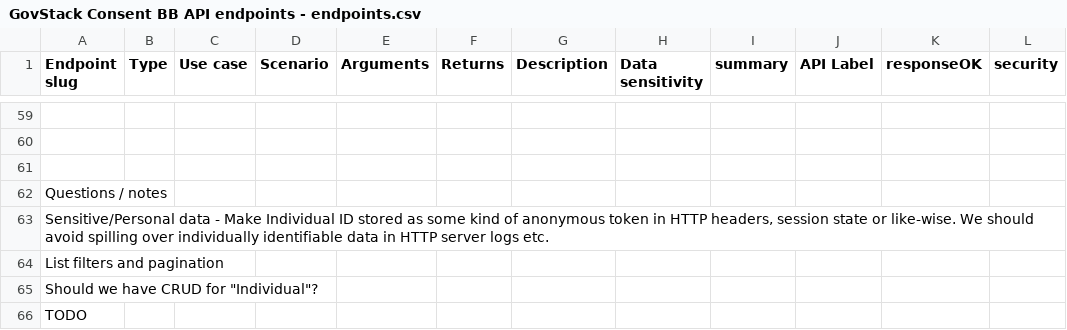
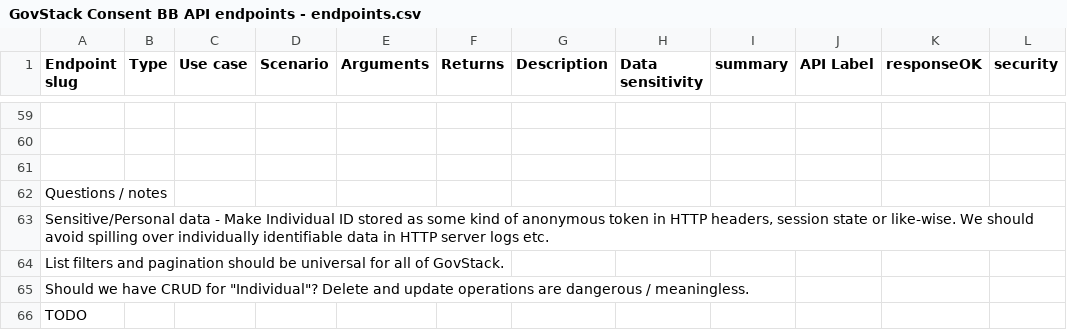
Before and after one commit to GovStackWorkingGroup/bb-consent, a CSV file: api/GovStack Consent BB API endpoints - endpoints.csv, drawn as a sheet; only a part is shown, gaps mark what is left out; the diff covers the shown part only; the diff names each change by its address in the sheet, - before the commit and + after, or states it on an @@ line.

```diff
--- a/api/GovStack Consent BB API endpoints - endpoints.csv
+++ b/api/GovStack Consent BB API endpoints - endpoints.csv
-A64 (Endpoint slug): …and pagination
+A64 (Endpoint slug): …and pagination should be universal for all of GovStack.
-A65 (Endpoint slug): …for "Individual"?
+A65 (Endpoint slug): …for "Individual"? Delete and update operations are dangerous / meaningless.
```
Also changed, not shown: 1 added row and 10 edited cells elsewhere in this file, 3 other files.
